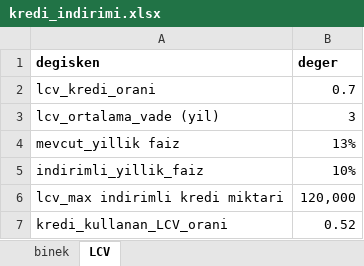
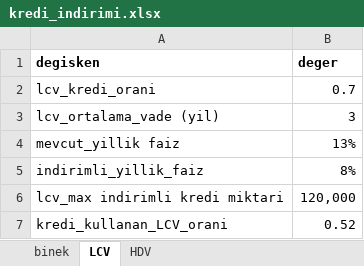
Before and after one commit to Senzeybek/TR_tax_system, an Excel workbook: r_input/kredi_indirimi.xlsx, sheet LCV, drawn as a sheet; values as stored, in another font and other column widths than the file's, no borders; the diff names each change by its address in the sheet, - before the commit and + after, or states it on an @@ line.

```diff
--- a/r_input/kredi_indirimi.xlsx (sheet LCV)
+++ b/r_input/kredi_indirimi.xlsx (sheet LCV)
+sheet tab: HDV
-B5 (deger): 10%
+B5 (deger): 8%
```
Also changed, not shown: sheet binek, r_input/LCV_HCV inputs.xlsx, r_input/esneklik.xlsx, 14 other files.
